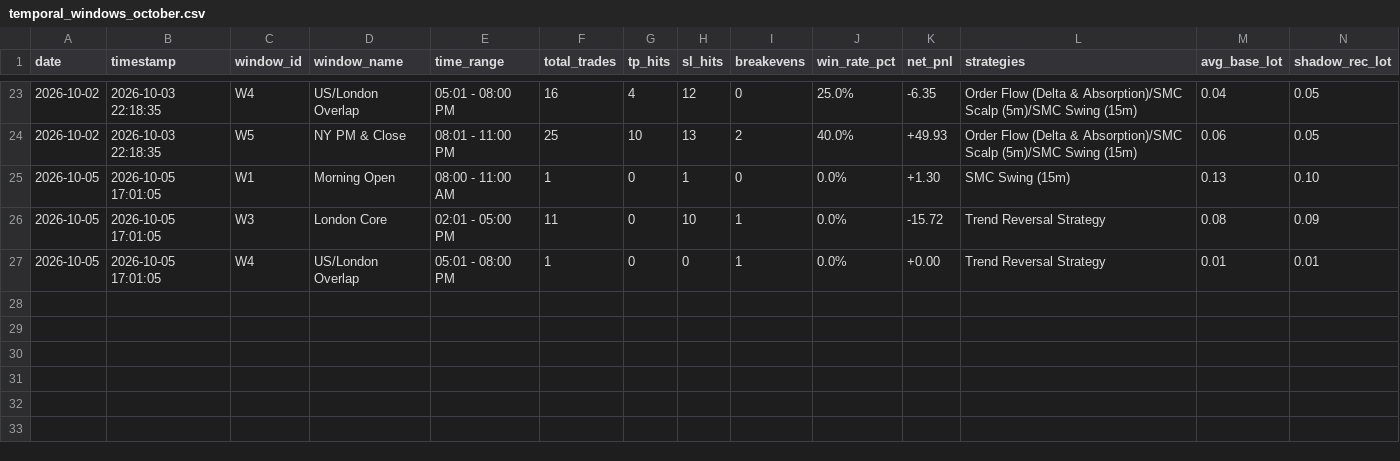
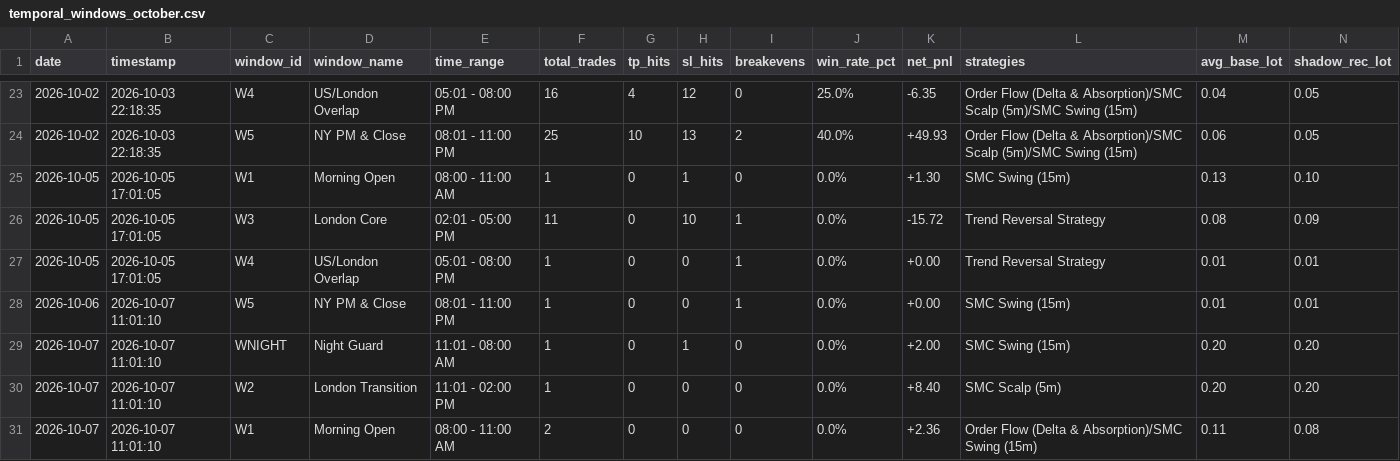
Before and after one commit to anikdey72196-ops/ALGO, a CSV file: data/temporal_windows_october.csv, drawn as a sheet; only a part is shown, gaps mark what is left out; rows hold the shown columns only; the diff names each change by its address in the sheet, - before the commit and + after, or states it on an @@ line.

Commit message:
refactor: update temporal windows data and ML trap detectors

```diff
--- a/data/temporal_windows_october.csv
+++ b/data/temporal_windows_october.csv
+row 28: 2026-10-06 | 2026-10-07 11:01:10 | W5 | NY PM & Close | 08:01 - 11:00 PM | 1 | 0 | 0 | 1 | 0.0% | +0.00 | SMC Swing (15m) | 0.01 | 0.01
+row 29: 2026-10-07 | 2026-10-07 11:01:10 | WNIGHT | Night Guard | 11:01 - 08:00 AM | 1 | 0 | 1 | 0 | 0.0% | +2.00 | SMC Swing (15m) | 0.20 | 0.20
+row 30: 2026-10-07 | 2026-10-07 11:01:10 | W2 | London Transition | 11:01 - 02:00 PM | 1 | 0 | 0 | 0 | 0.0% | +8.40 | SMC Scalp (5m) | 0.20 | 0.20
+row 31: 2026-10-07 | 2026-10-07 11:01:10 | W1 | Morning Open | 08:00 - 11:00 AM | 2 | 0 | 0 | 0 | 0.0% | +2.36 | Order Flow (Delta & Absorption)/SMC Swing (15m) | 0.11 | 0.08
```
Also changed, not shown: 6 other files.
